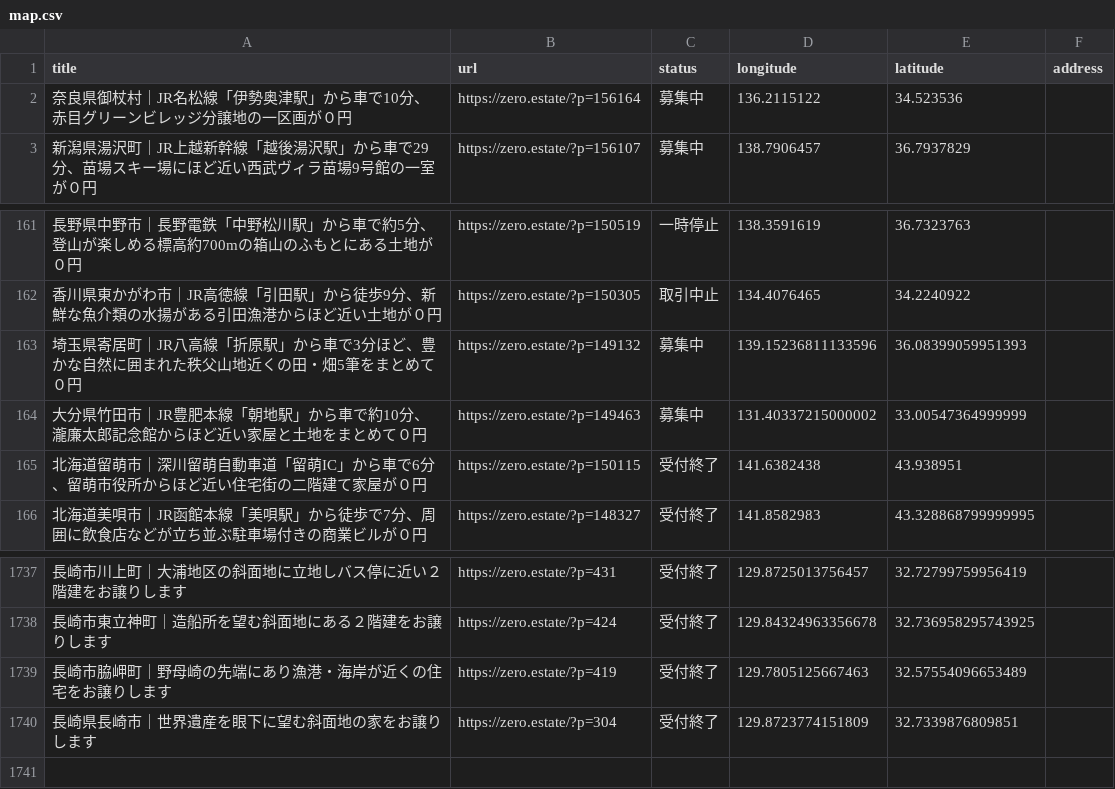
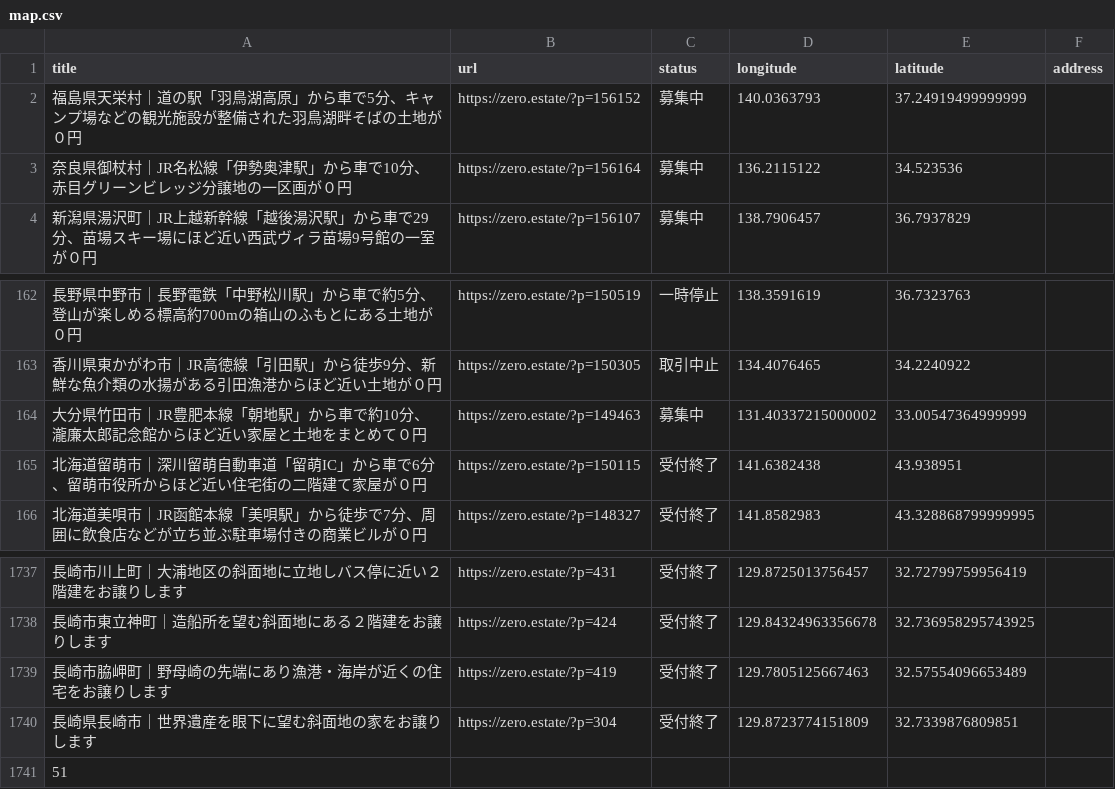
Before and after one commit to 5ym/zero-owner, a CSV file: map.csv, drawn as a sheet; only a part is shown, gaps mark what is left out; removed rows and columns are numbered as before the commit, all else as after; the diff names each change by its address in the sheet, - before the commit and + after, or states it on an @@ line.

```diff
--- a/map.csv
+++ b/map.csv
+row 2: 福島県天栄村｜道の駅「羽鳥湖高原」から車で5分、キャンプ場などの観光施設が整備された羽鳥湖畔そばの土地が０円 | https://zero.estate/?p=156152 | 募集中 | 140.0363793 | 37.24919499999999
-row 163: 埼玉県寄居町｜JR八高線「折原駅」から車で3分ほど、豊かな自然に囲まれた秩父山地近くの田・畑5筆をまとめて０円 | https://zero.estate/?p=149132 | 募集中 | 139.15236811133596 | 36.08399059951393
+row 1741: 51
```
